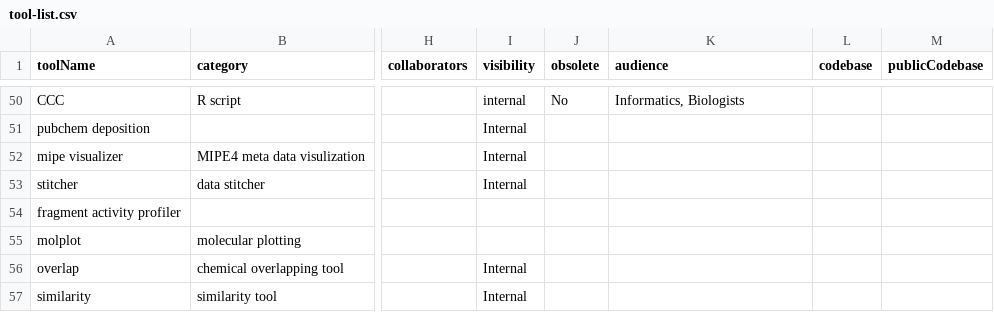
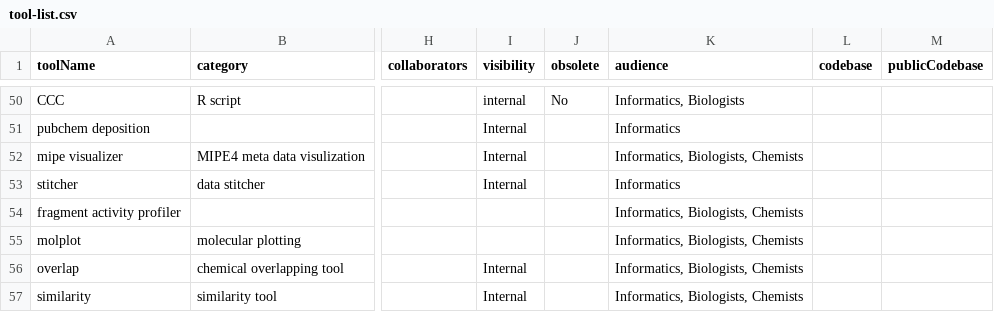
Before and after one commit to tsheils/informatics_toolbox_mirror, a CSV file: src/assets/tool-list.csv, drawn as a sheet; only a part is shown, gaps mark what is left out; the diff covers the shown part only; the diff names each change by its address in the sheet, - before the commit and + after, or states it on an @@ line.

```diff
--- a/src/assets/tool-list.csv
+++ b/src/assets/tool-list.csv
-K51 (audience): (empty)
+K51 (audience): Informatics
-K52 (audience): (empty)
+K52 (audience): Informatics, Biologists, Chemists
-K53 (audience): (empty)
+K53 (audience): Informatics
-K54:K57 (audience): (empty)
+K54:K57 (audience): Informatics, Biologists, Chemists
```
Also changed, not shown: 2 added rows, 2 removed rows and 32 edited cells elsewhere in this file, 1 other file.
